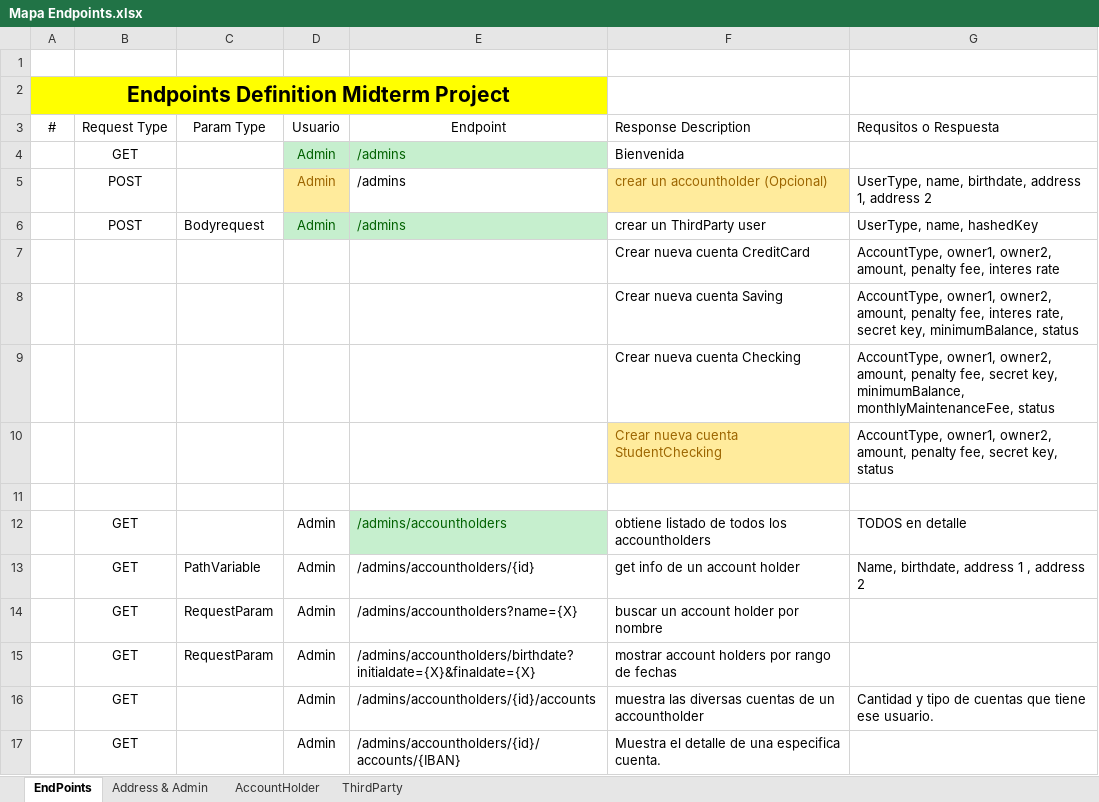
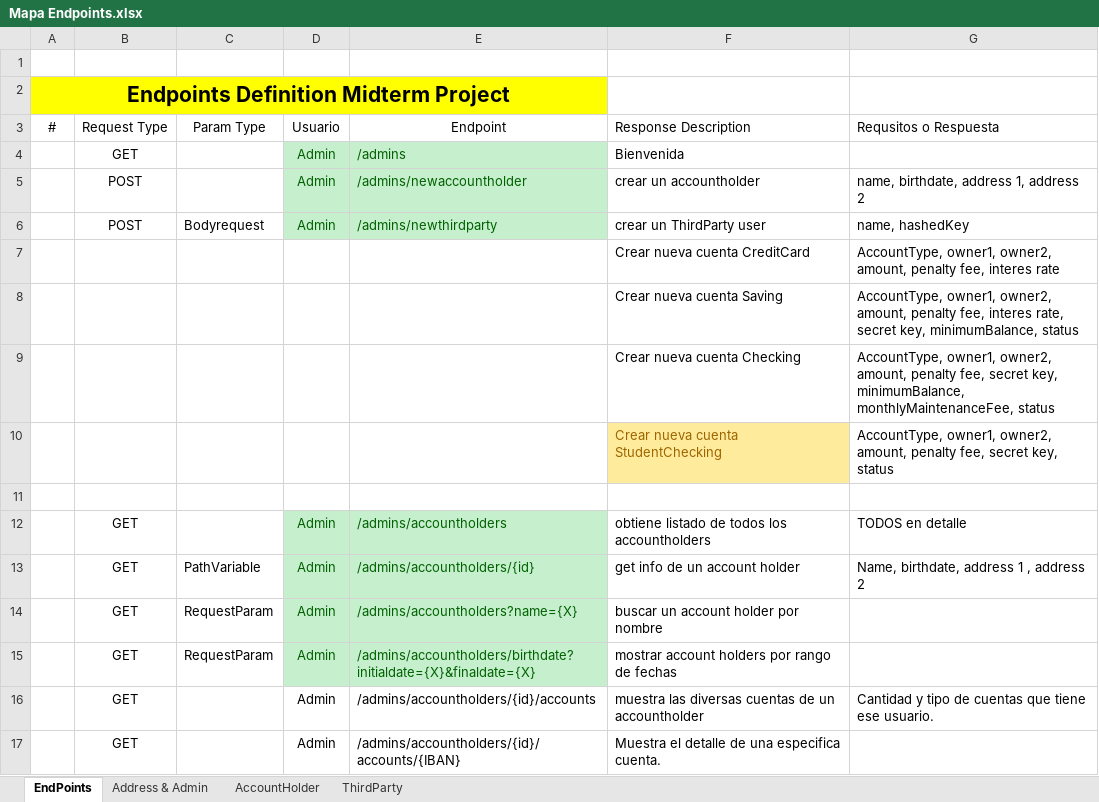
Before and after one commit to perseo1326/IH-Proyecto_Bancario, an Excel workbook: External_Resources/Mapa Endpoints.xlsx, sheet EndPoints, drawn as a sheet; only a part is shown; values as stored, in another font and other column widths than the file's, no borders; table styles not drawn; the diff names each change by its address in the sheet, - before the commit and + after, or states it on an @@ line.

```diff
--- a/External_Resources/Mapa Endpoints.xlsx (sheet EndPoints)
+++ b/External_Resources/Mapa Endpoints.xlsx (sheet EndPoints)
@@ D5 fill: #FFEB9C → #C6EFCE, text colour: #9C6500 → #006100 @@
-E5: /admins
+E5: /admins/newaccountholder
@@ E5 fill: none → #C6EFCE, text colour: black → #006100 @@
-F5: crear un accountholder (Opcional)
+F5: crear un accountholder
@@ F5 fill: #FFEB9C → none, text colour: #9C6500 → black @@
-G5: UserType, name, birthdate, address 1, address 2
+G5: name, birthdate, address 1, address 2
-E6: /admins
+E6: /admins/newthirdparty
-G6: UserType, name, hashedKey
+G6: name, hashedKey
@@ D12 fill: none → #C6EFCE, text colour: black → #006100 @@
@@ D13:E15 fill: none → #C6EFCE, text colour: black → #006100 @@
```
Also changed, not shown: sheet ThirdParty, 1 other file.
